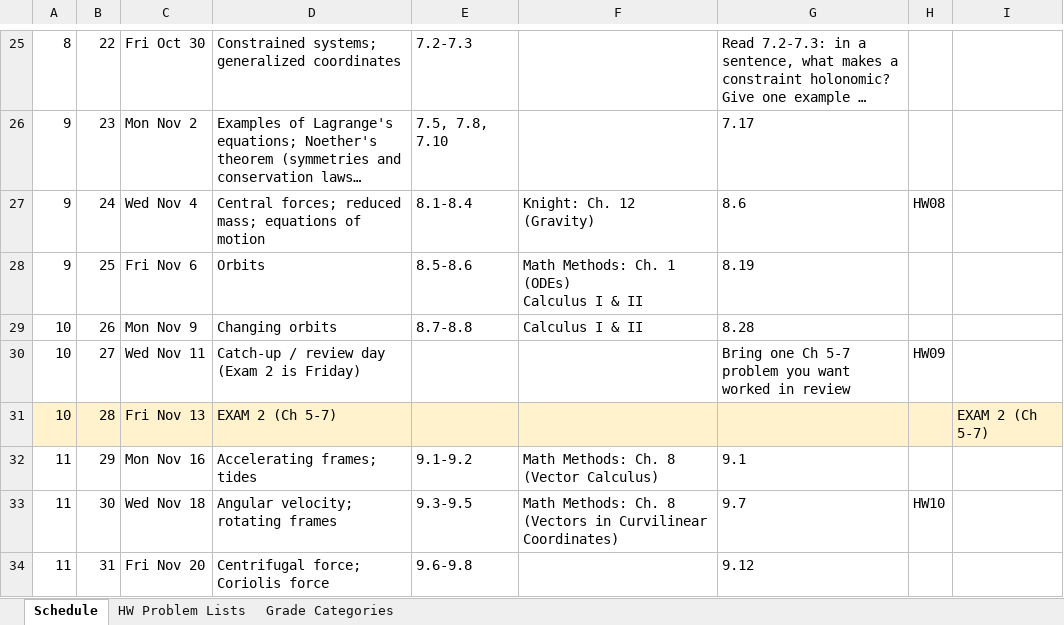
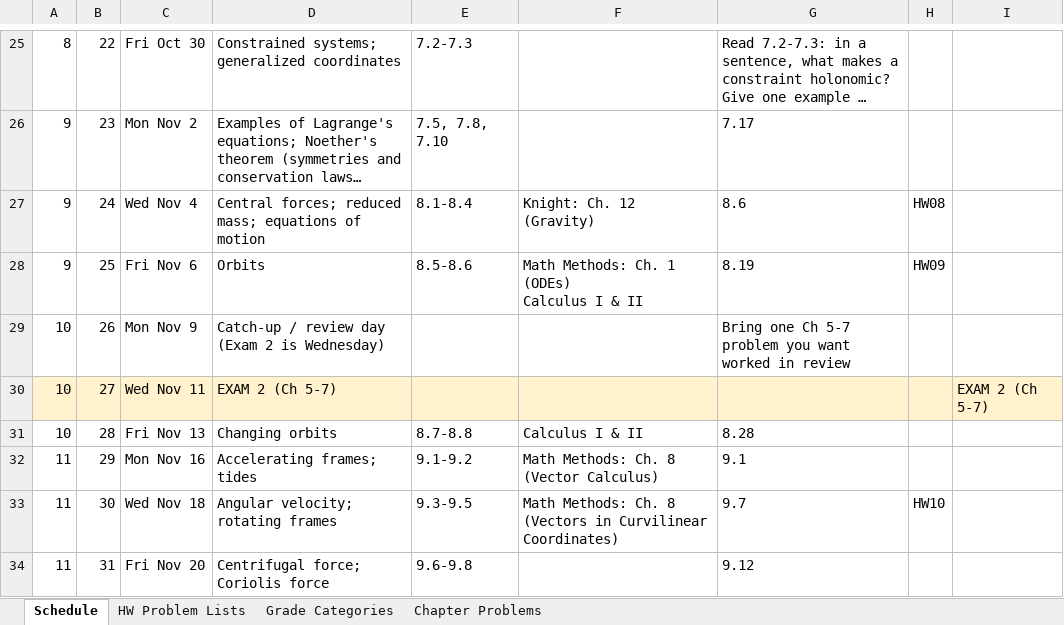
Before and after one commit to mglerner/ClassicalMechanics, an Excel workbook: SyllabusAndFirstDay/2026/PHY317 F2026 Calendar.xlsx, sheet Schedule, drawn as a sheet; only a part is shown, gaps mark what is left out; long unchanged cells end in …; values as stored, in another font and other column widths than the file's, no borders; the diff covers the shown part only; the diff names each change by its address in the sheet, - before the commit and + after, or states it on an @@ line.

```diff
--- a/SyllabusAndFirstDay/2026/PHY317 F2026 Calendar.xlsx (sheet Schedule)
+++ b/SyllabusAndFirstDay/2026/PHY317 F2026 Calendar.xlsx (sheet Schedule)
+sheet tab: Chapter Problems
-H28: (empty)
+H28: HW09
-D29: Changing orbits
+D29: Catch-up / review day (Exam 2 is Wednesday)
-E29: 8.7-8.8
+E29: (empty)
-F29: Calculus I & II
+F29: (empty)
-G29: 8.28
+G29: Bring one Ch 5-7 problem you want worked in review
-A30:I30 fill: none
+A30:I30 fill: #FFF2CC
-D30: Catch-up / review day (Exam 2 is Friday)
+D30: EXAM 2 (Ch 5-7)
-G30: Bring one Ch 5-7 problem you want worked in review
+G30: (empty)
-H30: HW09
+H30: (empty)
-I30: (empty)
+I30: EXAM 2 (Ch 5-7)
-A31:I31 fill: #FFF2CC
+A31:I31 fill: none
-D31: EXAM 2 (Ch 5-7)
+D31: Changing orbits
-E31: (empty)
+E31: 8.7-8.8
-F31: (empty)
+F31: Calculus I & II
-G31: (empty)
+G31: 8.28
-I31: EXAM 2 (Ch 5-7)
+I31: (empty)
```
Also changed, not shown: 20 edited cells and cell formats elsewhere in this sheet, sheet HW Problem Lists, sheet Grade Categories, 7 other files.
